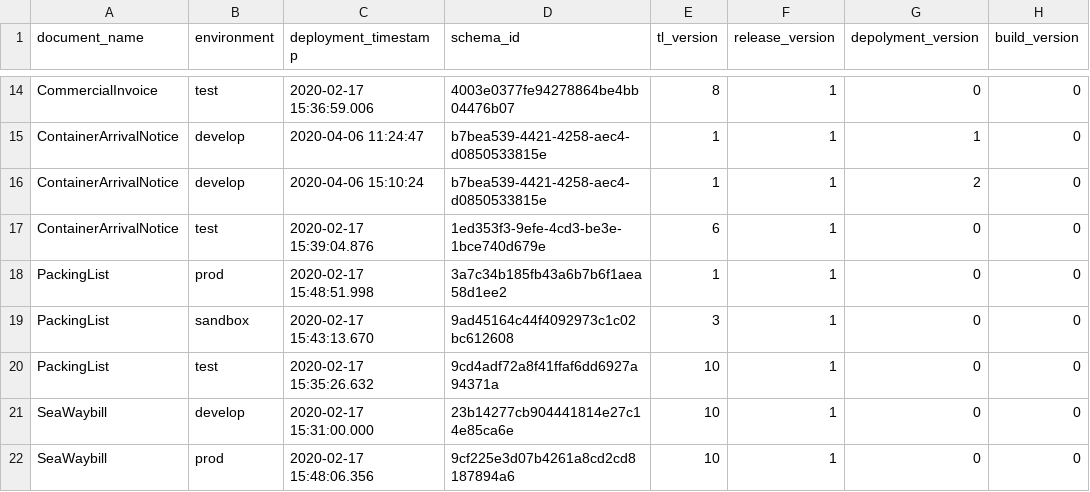
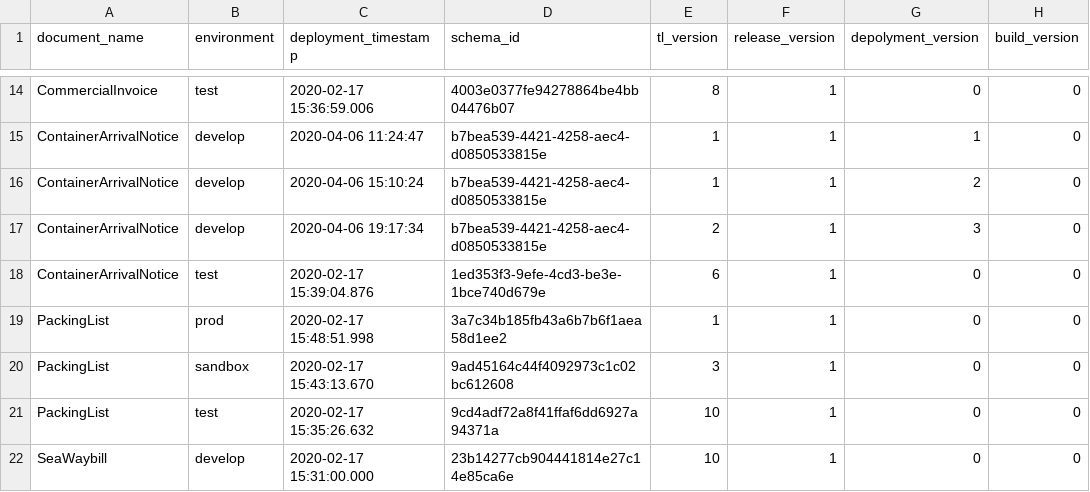
Before and after one commit to Eman-Github/Document-Schema-Deployment, a CSV file: document_schema_data.csv, drawn as a sheet; only a part is shown, gaps mark what is left out; the shorter side is filled out with more unchanged rows; the diff names each change by its address in the sheet, - before the commit and + after, or states it on an @@ line.

Commit message:
Auto update versions

```diff
--- a/document_schema_data.csv
+++ b/document_schema_data.csv
+row 17: ContainerArrivalNotice | develop | 2020-04-06 19:17:34 | b7bea539-4421-4258-aec4-d0850533815e | 2 | 1 | 3 | 0
```
